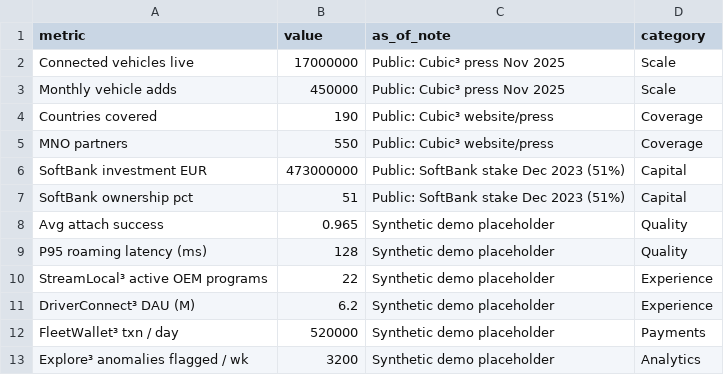
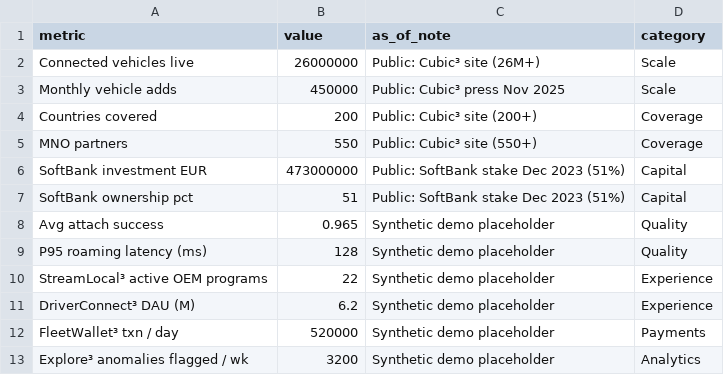
Before and after one commit to pmjose/Snowflake_AI_Demo_Cubic, a CSV file: dataops/event/DATA/demo_data/cubic_kpi.csv, drawn as a sheet.

```diff
--- a/dataops/event/DATA/demo_data/cubic_kpi.csv
+++ b/dataops/event/DATA/demo_data/cubic_kpi.csv
@@ -1,6 +1,6 @@
 metric,value,as_of_note,category
-Connected vehicles live,17000000,Public: Cubic³ press Nov 2025,Scale
+Connected vehicles live,26000000,Public: Cubic³ site (26M+),Scale
 Monthly vehicle adds,450000,Public: Cubic³ press Nov 2025,Scale
-Countries covered,190,Public: Cubic³ website/press,Coverage
-MNO partners,550,Public: Cubic³ website/press,Coverage
+Countries covered,200,Public: Cubic³ site (200+),Coverage
+MNO partners,550,Public: Cubic³ site (550+),Coverage
 SoftBank investment EUR,473000000,Public: SoftBank stake Dec 2023 (51%),Capital
```
Also changed, not shown: dataops/event/DATA/demo_data/customer_dim.csv, dataops/event/DATA/demo_data/sales_fact.csv, 3 other files.
